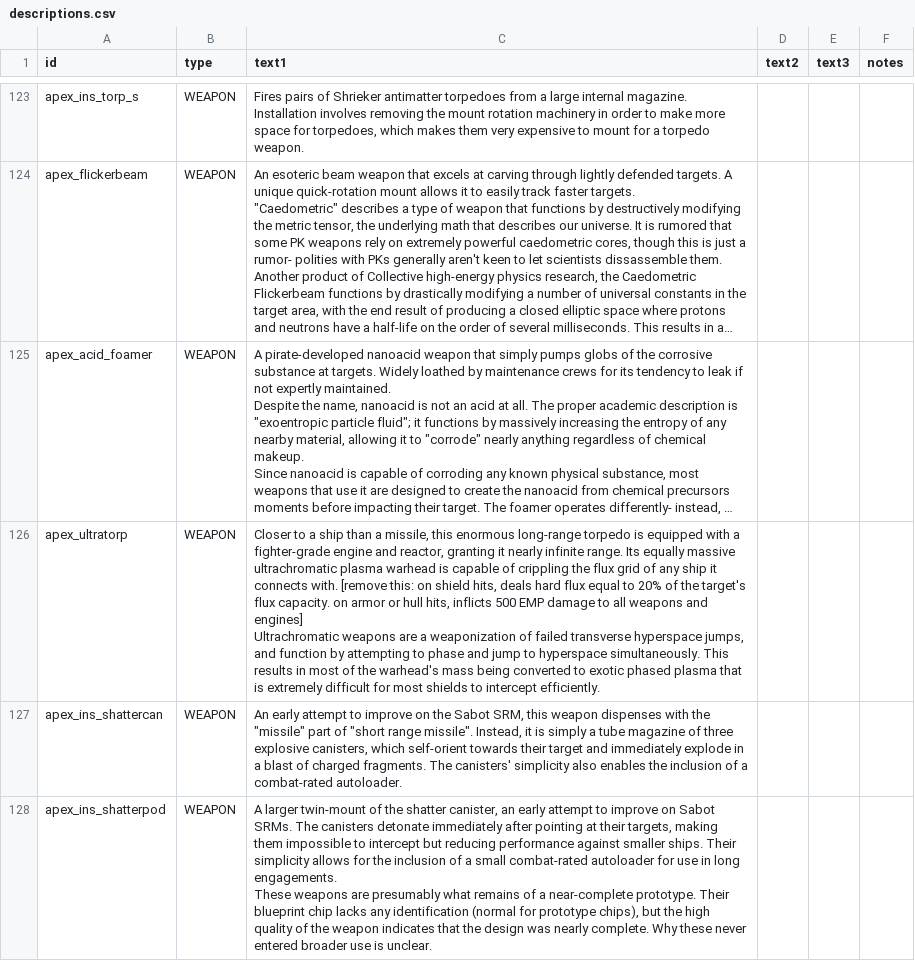
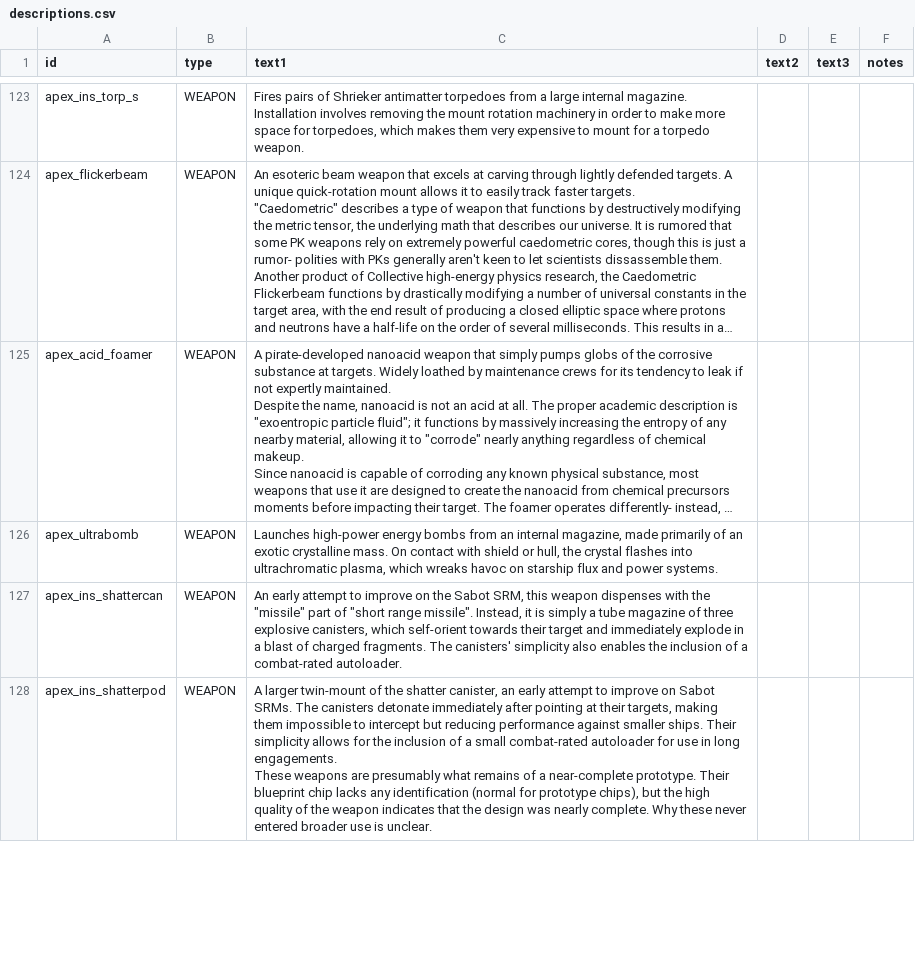
Before and after one commit to theDragn/ApexDesignCollective, a CSV file: data/strings/descriptions.csv, drawn as a sheet; only a part is shown, gaps mark what is left out; long unchanged cells end in …; ↵ is a line break in a cell; the diff covers the shown part only; the diff names each change by its address in the sheet, - before the commit and + after, or states it on an @@ line.

```diff
--- a/data/strings/descriptions.csv
+++ b/data/strings/descriptions.csv
-A126 (id): apex_ultratorp
+A126 (id): apex_ultrabomb
-C126 (text1): Closer to a ship than a missile, this enormous long-range torpedo is equipped with a fighter-grade engine and reactor, granting it nearly infinite range. Its equally massive ultrachromatic plasma warhead is capable of crippling the flux grid of any ship it connects with. [remove this: on shield hits, deals hard flux equal to 20% of the target's flux capacity. on armor or hull hits, inflicts 500 EMP damage to all weapons and engines] ↵ Ultrachromatic weapons are a weaponization of failed transverse hyperspace jumps, and function by attempting to phase and jump to hyperspace simultaneously. This results in most of the warhead's mass being converted to exotic phased plasma that is extremely difficult for most shields to intercept efficiently.
+C126 (text1): Launches high-power energy bombs from an internal magazine, made primarily of an exotic crystalline mass. On contact with shield or hull, the crystal flashes into ultrachromatic plasma, which wreaks havoc on starship flux and power systems.
```
Also changed, not shown: 2 edited cells elsewhere in this file, data/hullmods/hull_mods.csv, data/weapons/weapon_data.csv, 31 other files.
